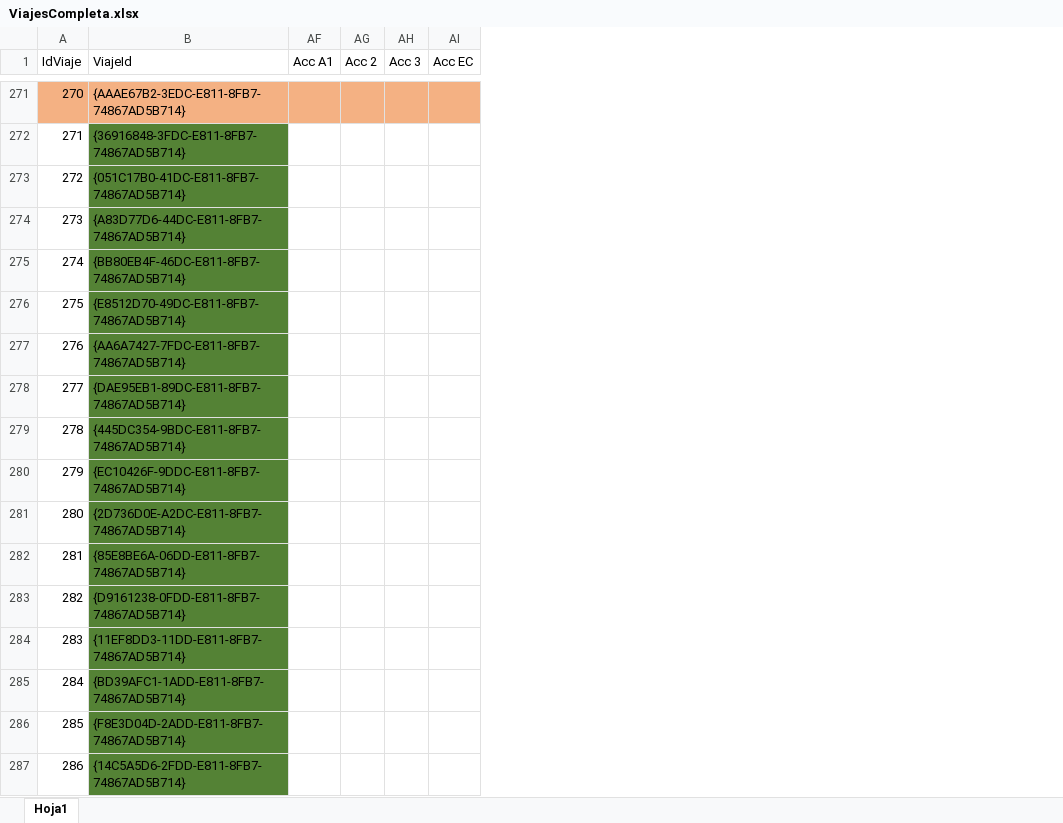
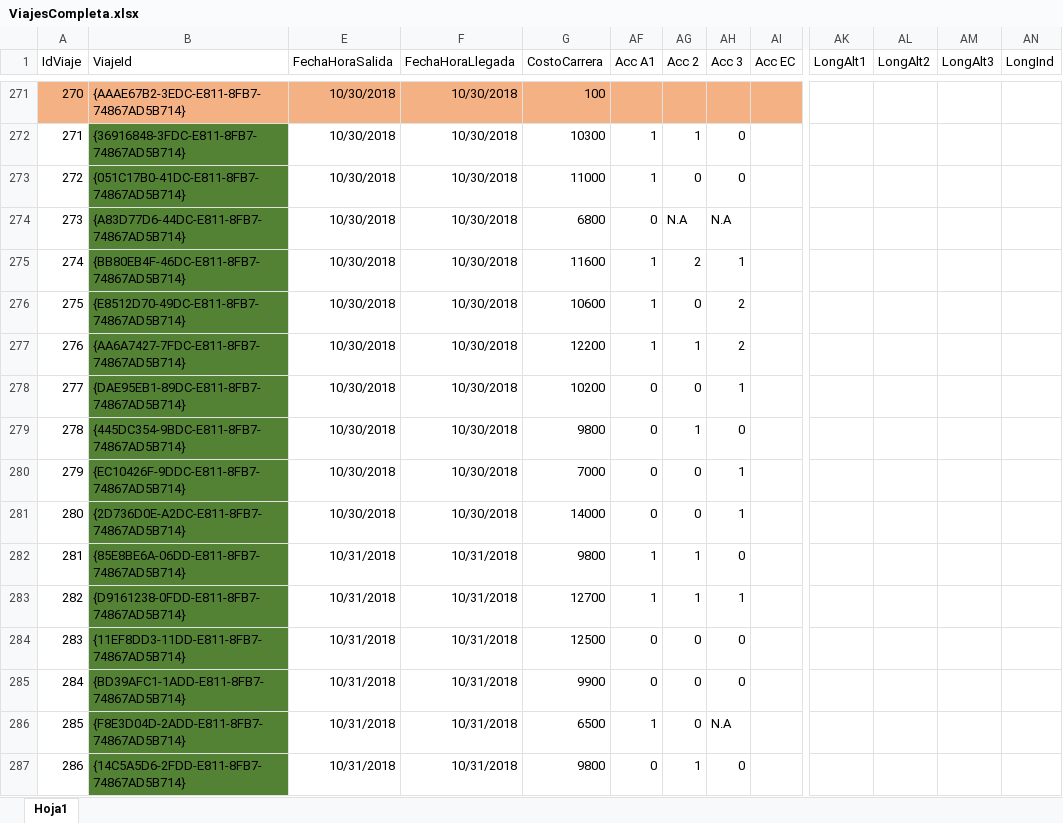
Before and after one commit to williz519/ModelosED, an Excel workbook: Resultados/ViajesCompleta.xlsx, sheet Hoja1, drawn as a sheet; only a part is shown, gaps mark what is left out; values as stored, in another font and other column widths than the file's, no borders; the diff covers the shown part only; the diff names each change by its address in the sheet, - before the commit and + after, or states it on an @@ line.

```diff
--- a/Resultados/ViajesCompleta.xlsx (sheet Hoja1)
+++ b/Resultados/ViajesCompleta.xlsx (sheet Hoja1)
@@ column E (FechaHoraSalida) unhidden, rows 271-287: 10/30/2018 | 10/30/2018 | 10/30/2018 | 10/30/2018 | 10/30/2018 | 10/30/2018 | 10/30/2018 | 10/30/2018 | 10/30/2018 | 10/30/2018 | 10/30/2018 | 10/31/2018 | 10/31/2018 | 10/31/2018 | 10/31/2018 | 10/31/2018 | 10/31/2018 @@
@@ column F (FechaHoraLlegada) unhidden, rows 271-287: 10/30/2018 | 10/30/2018 | 10/30/2018 | 10/30/2018 | 10/30/2018 | 10/30/2018 | 10/30/2018 | 10/30/2018 | 10/30/2018 | 10/30/2018 | 10/30/2018 | 10/31/2018 | 10/31/2018 | 10/31/2018 | 10/31/2018 | 10/31/2018 | 10/31/2018 @@
@@ column G (CostoCarrera) unhidden, rows 271-287: 100 | 10300 | 11000 | 6800 | 11600 | 10600 | 12200 | 10200 | 9800 | 7000 | 14000 | 9800 | 12700 | 12500 | 9900 | 6500 | 9800 @@
+column AK (LongAlt1), empty
+column AL (LongAlt2), empty
+column AM (LongAlt3), empty
+column AN (LongInd), empty
-AF272:AF273 (Acc A1): (empty)
+AF272:AF273 (Acc A1): 1
-AG272 (Acc 2): (empty)
+AG272 (Acc 2): 1
-AH272:AH273 (Acc 3): (empty)
+AH272:AH273 (Acc 3): 0
-AG273 (Acc 2): (empty)
+AG273 (Acc 2): 0
-AF274 (Acc A1): (empty)
+AF274 (Acc A1): 0
-AG274 (Acc 2): (empty)
+AG274 (Acc 2): N.A
-AH274 (Acc 3): (empty)
+AH274 (Acc 3): N.A
-AF275:AF277 (Acc A1): (empty)
+AF275:AF277 (Acc A1): 1
-AG275 (Acc 2): (empty)
+AG275 (Acc 2): 2
-AH275 (Acc 3): (empty)
+AH275 (Acc 3): 1
-AG276 (Acc 2): (empty)
+AG276 (Acc 2): 0
-AH276:AH277 (Acc 3): (empty)
+AH276:AH277 (Acc 3): 2
-AG277 (Acc 2): (empty)
+AG277 (Acc 2): 1
-AF278:AF281 (Acc A1): (empty)
+AF278:AF281 (Acc A1): 0
-AG278 (Acc 2): (empty)
+AG278 (Acc 2): 0
-AH278 (Acc 3): (empty)
+AH278 (Acc 3): 1
-AG279 (Acc 2): (empty)
+AG279 (Acc 2): 1
-AH279 (Acc 3): (empty)
+AH279 (Acc 3): 0
-AG280:AG281 (Acc 2): (empty)
+AG280:AG281 (Acc 2): 0
-AH280:AH281 (Acc 3): (empty)
+AH280:AH281 (Acc 3): 1
-AF282:AF283 (Acc A1): (empty)
+AF282:AF283 (Acc A1): 1
-AG282:AG283 (Acc 2): (empty)
+AG282:AG283 (Acc 2): 1
-AH282 (Acc 3): (empty)
+AH282 (Acc 3): 0
-AH283 (Acc 3): (empty)
+AH283 (Acc 3): 1
-AF284:AF285 (Acc A1): (empty)
+AF284:AF285 (Acc A1): 0
-AG284:AG286 (Acc 2): (empty)
+AG284:AG286 (Acc 2): 0
-AH284:AH285 (Acc 3): (empty)
+AH284:AH285 (Acc 3): 0
-AF286 (Acc A1): (empty)
+AF286 (Acc A1): 1
-AH286 (Acc 3): (empty)
+AH286 (Acc 3): N.A
-AF287 (Acc A1): (empty)
+AF287 (Acc A1): 0
-AG287 (Acc 2): (empty)
+AG287 (Acc 2): 1
-AH287 (Acc 3): (empty)
+AH287 (Acc 3): 0
```
Also changed, not shown: 92 edited cells elsewhere in this sheet, 2 other files.
